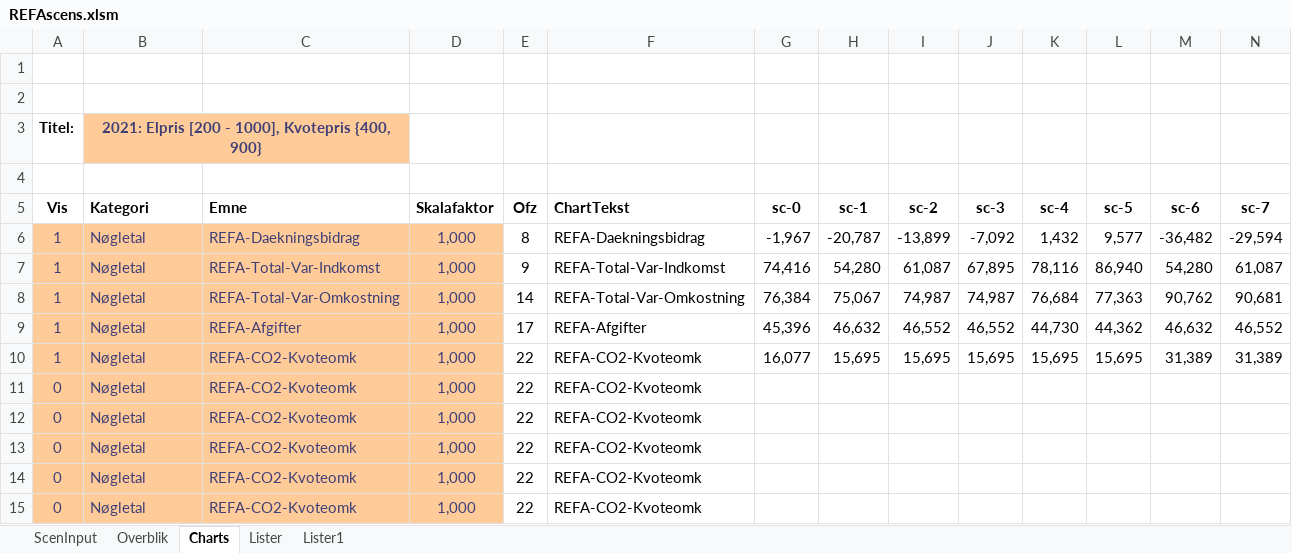
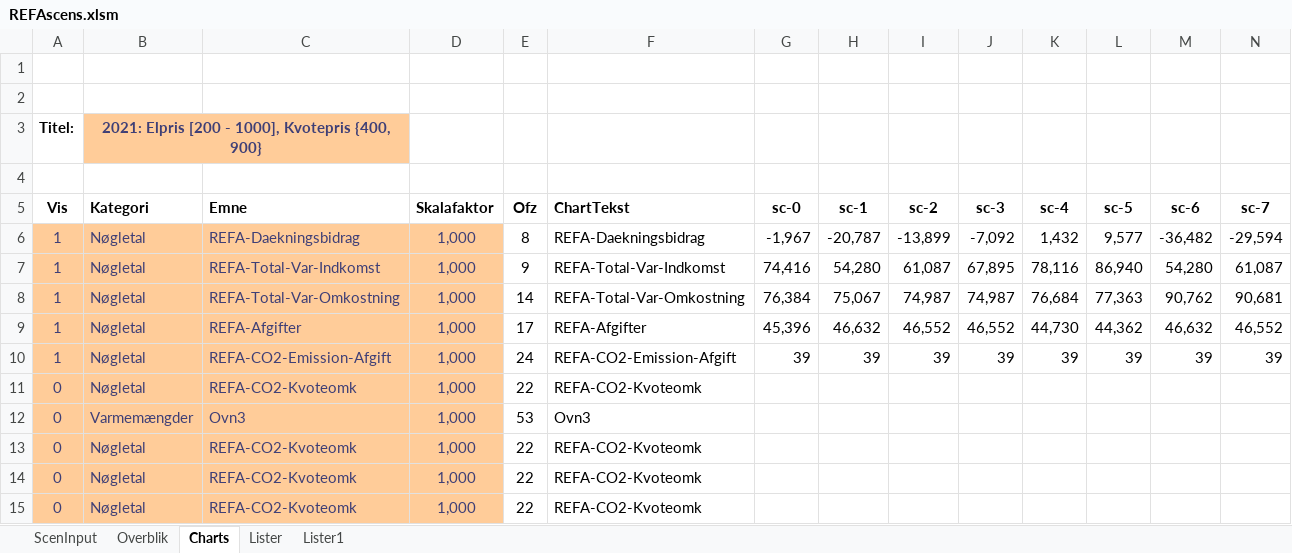
Before and after one commit to AddedValues/REFA_Affald, an Excel workbook: GAMS/REFAscens.xlsm, sheet Charts, drawn as a sheet; only a part is shown; values as stored, in another font and other column widths than the file's, no borders; charts and pictures and conditional formats not drawn; removed rows and columns are numbered as before the commit, all else as after; rows hold the shown columns only; the diff names each change by its address in the sheet, - before the commit and + after, or states it on an @@ line.

Commit message:
Bugfix i RefaScens drop-down lists

```diff
--- a/GAMS/REFAscens.xlsm (sheet Charts)
+++ b/GAMS/REFAscens.xlsm (sheet Charts)
-row 10: 1 | Nøgletal | REFA-CO2-Kvoteomk | 1,000 | 22 | REFA-CO2-Kvoteomk | 16,077 | 15,695 | 15,695 | 15,695 | 15,695 | 15,695 | 31,389 | 31,389
+row 10: 1 | Nøgletal | REFA-CO2-Emission-Afgift | 1,000 | 24 | REFA-CO2-Emission-Afgift | 39 | 39 | 39 | 39 | 39 | 39 | 39 | 39
-B12 (Kategori): Nøgletal
+B12 (Kategori): Varmemængder
-C12 (Emne): REFA-CO2-Kvoteomk
+C12 (Emne): Ovn3
-E12 (Ofz): 22
+E12 (Ofz): 53
-F12 (ChartTekst): REFA-CO2-Kvoteomk
+F12 (ChartTekst): Ovn3
```
Also changed, not shown: sheet ScenInput, sheet Lister1, formulas that keep their value, charts or pictures, 1 other file.
